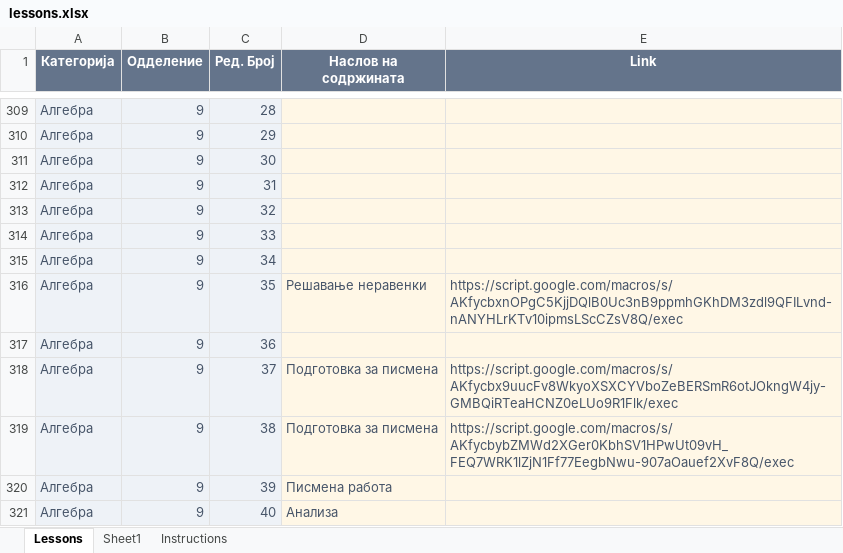
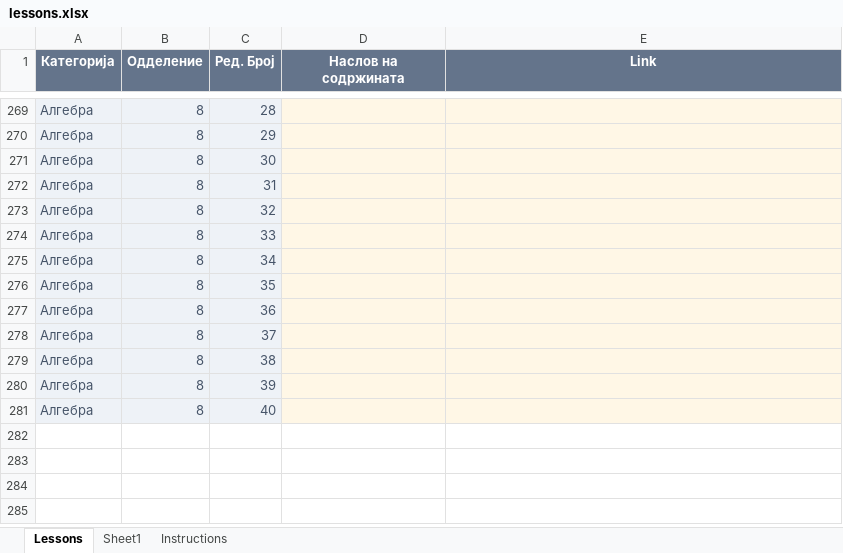
Before and after one commit to IK-cod/Matematika, an Excel workbook: data/lessons.xlsx, sheet Lessons, drawn as a sheet; only a part is shown, gaps mark what is left out; values as stored, in another font and other column widths than the file's, no borders; table styles not drawn; addresses are those after the commit; the diff covers the shown part only; the diff names each change by its address in the sheet, - before the commit and + after, or states it on an @@ line.

```diff
--- a/data/lessons.xlsx (sheet Lessons)
+++ b/data/lessons.xlsx (sheet Lessons)
-B269:B281 (Одделение): 9
+B269:B281 (Одделение): 8
-D276 (Наслов на содржината): Решавање неравенки
+D276 (Наслов на содржината): (empty)
-E276 (Link): https://script.google.com/macros/s/AKfycbxnOPgC5KjjDQlB0Uc3nB9ppmhGKhDM3zdl9QFILvnd-nANYHLrKTv10ipmsLScCZsV8Q/exec
+E276 (Link): (empty)
-D278:D279 (Наслов на содржината): Подготовка за писмена
+D278:D279 (Наслов на содржината): (empty)
-E278 (Link): https://script.google.com/macros/s/AKfycbx9uucFv8WkyoXSXCYVboZeBERSmR6otJOkngW4jy-GMBQiRTeaHCNZ0eLUo9R1Flk/exec
+E278 (Link): (empty)
-E279 (Link): https://script.google.com/macros/s/AKfycbybZMWd2XGer0KbhSV1HPwUt09vH_FEQ7WRK1lZjN1Ff77EegbNwu-907aOauef2XvF8Q/exec
+E279 (Link): (empty)
-D280 (Наслов на содржината): Писмена работа
+D280 (Наслов на содржината): (empty)
-D281 (Наслов на содржината): Анализа
+D281 (Наслов на содржината): (empty)
```
Also changed, not shown: 29 edited cells elsewhere in this sheet, hidden cells.
